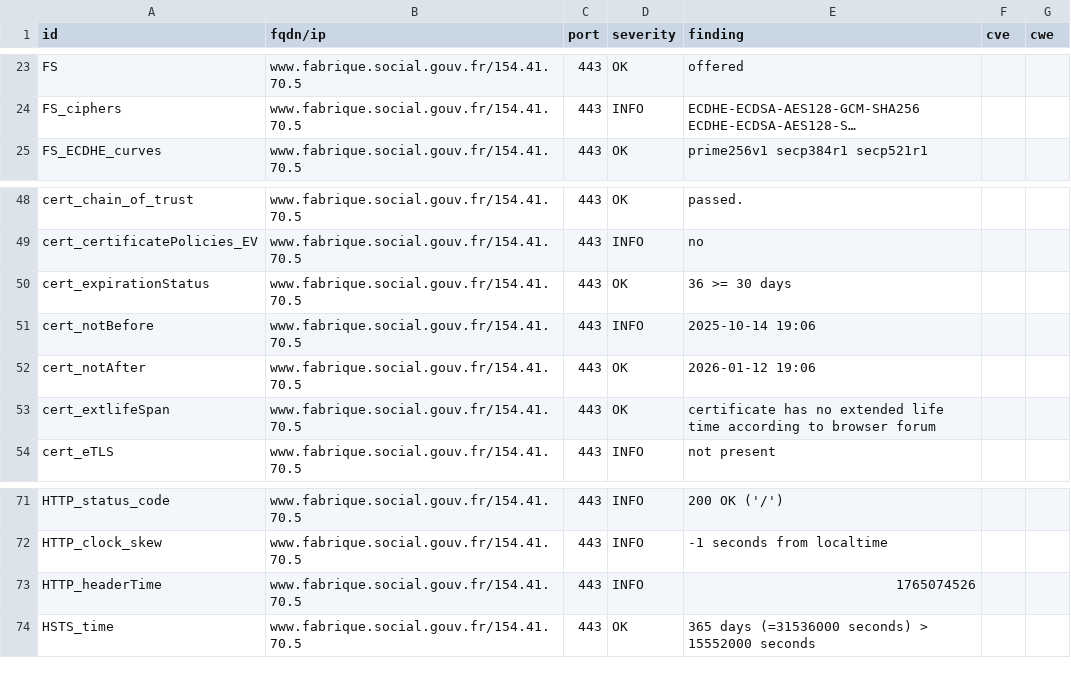
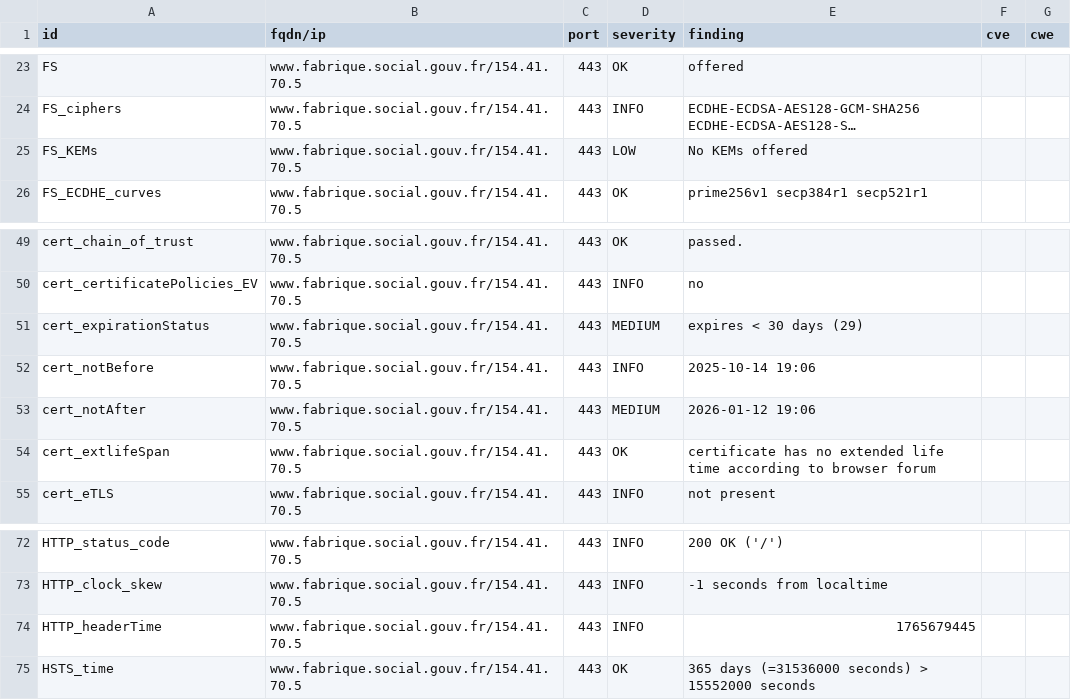
Before and after one commit to Mintoo200/dashlord, a CSV file: results/aHR0cHM6Ly93d3cuZmFicmlxdWUuc29jaWFsLmdvdXYuZnI=/testssl.csv, drawn as a sheet; only a part is shown, gaps mark what is left out; long unchanged cells end in …; addresses are those after the commit; the diff names each change by its address in the sheet, - before the commit and + after, or states it on an @@ line.

```diff
--- a/results/aHR0cHM6Ly93d3cuZmFicmlxdWUuc29jaWFsLmdvdXYuZnI=/testssl.csv
+++ b/results/aHR0cHM6Ly93d3cuZmFicmlxdWUuc29jaWFsLmdvdXYuZnI=/testssl.csv
+row 25: FS_KEMs | www.fabrique.social.gouv.fr/154.41.70.5 | 443 | LOW | No KEMs offered
-D51 (severity): OK
+D51 (severity): MEDIUM
-E51 (finding): 36 >= 30 days
+E51 (finding): expires < 30 days (29)
-D53 (severity): OK
+D53 (severity): MEDIUM
-E74 (finding): 1765074526
+E74 (finding): 1765679445
```
Also changed, not shown: 11 other files.
